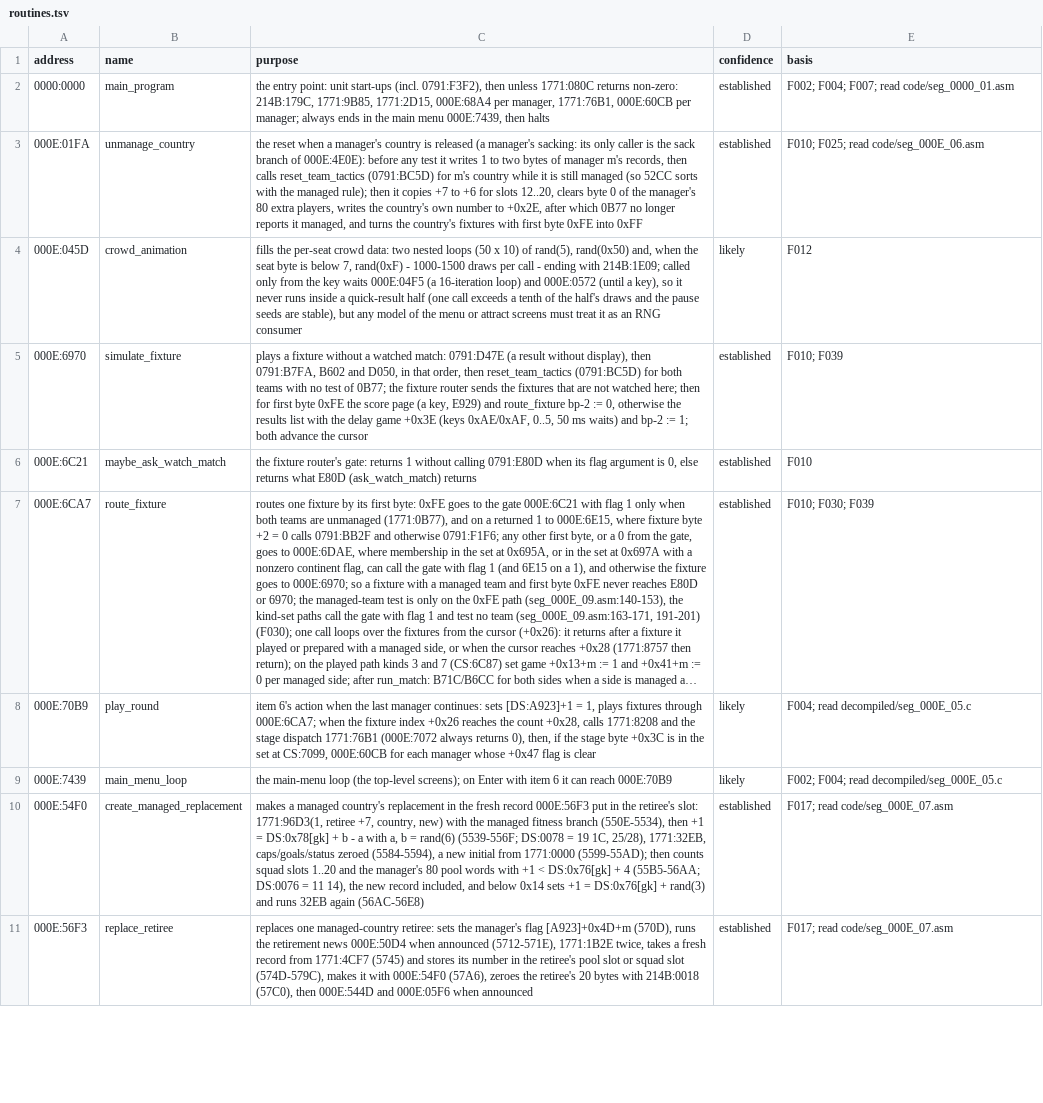
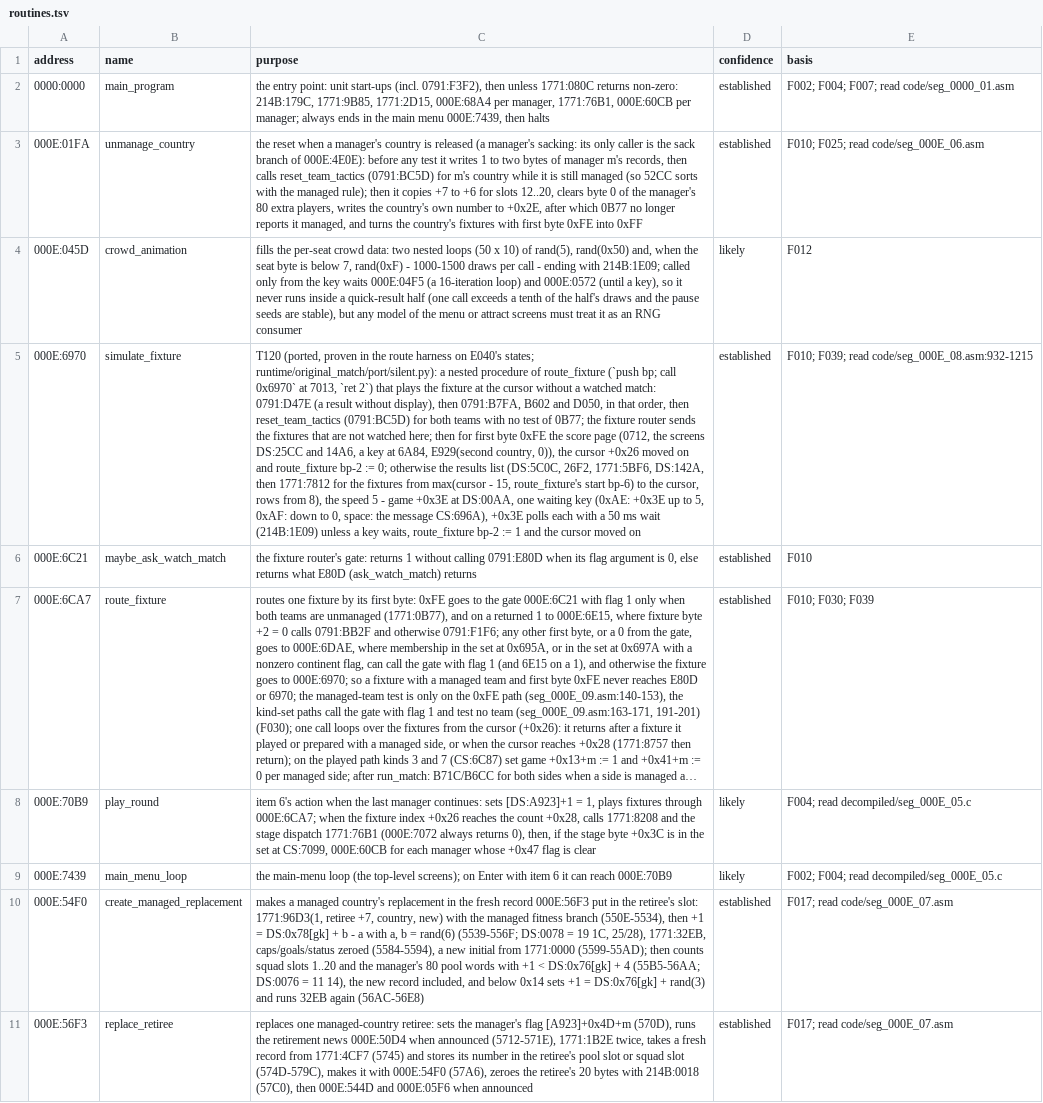
Before and after one commit to diegoami/goal2-archaeology, a TSV file: static/goal-exe/annotations/routines.tsv, drawn as a sheet; only a part is shown; long unchanged cells end in …; the diff covers the shown part only; the diff names each change by its address in the sheet, - before the commit and + after, or states it on an @@ line.

```diff
--- a/static/goal-exe/annotations/routines.tsv
+++ b/static/goal-exe/annotations/routines.tsv
-C5 (purpose): plays a fixture without a watched match: 0791:D47E (a result without display), then 0791:B7FA, B602 and D050, in that order, then reset_team_tactics (0791:BC5D) for both teams with no test of 0B77; the fixture router sends the fixtures that are not watched here; then for first byte 0xFE the score page (a key, E929) and route_fixture bp-2 := 0, otherwise the results list with the delay game +0x3E (keys 0xAE/0xAF, 0..5, 50 ms waits) and bp-2 := 1; both advance the cursor
+C5 (purpose): T120 (ported, proven in the route harness on E040's states; runtime/original_match/port/silent.py): a nested procedure of route_fixture (`push bp; call 0x6970` at 7013, `ret 2`) that plays the fixture at the cursor without a watched match: 0791:D47E (a result without display), then 0791:B7FA, B602 and D050, in that order, then reset_team_tactics (0791:BC5D) for both teams with no test of 0B77; the fixture router sends the fixtures that are not watched here; then for first byte 0xFE the score page (0712, the screens DS:25CC and 14A6, a key at 6A84, E929(second country, 0)), the cursor +0x26 moved on and route_fixture bp-2 := 0; otherwise the results list (DS:5C0C, 26F2, 1771:5BF6, DS:142A, then 1771:7812 for the fixtures from max(cursor - 15, route_fixture's start bp-6) to the cursor, rows from 8), the speed 5 - game +0x3E at DS:00AA, one waiting key (0xAE: +0x3E up to 5, 0xAF: down to 0, space: the message CS:696A), +0x3E polls each with a 50 ms wait (214B:1E09) unless a key waits, route_fixture bp-2 := 1 and the cursor moved on
-E5 (basis): F010; F039
+E5 (basis): F010; F039; read code/seg_000E_08.asm:932-1215
```
Also changed, not shown: 6 edited cells elsewhere in this file.
